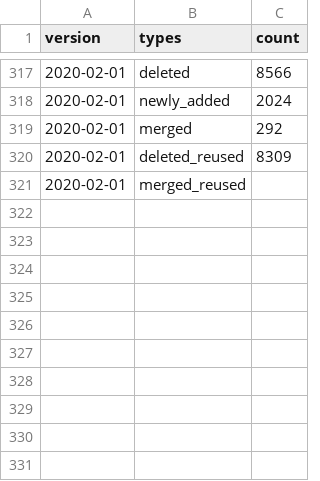
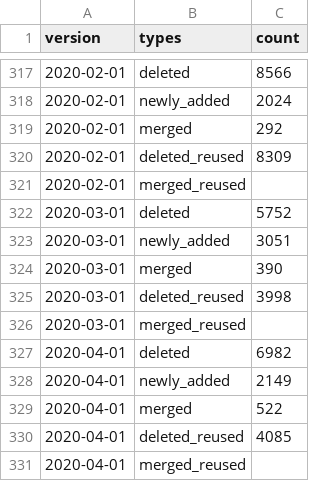
Before and after one commit to shenwei356/taxid-changelog, a CSV file: stats/changes.g.csv, drawn as a sheet; only a part is shown, gaps mark what is left out; the diff names each change by its address in the sheet, - before the commit and + after, or states it on an @@ line.

```diff
--- a/stats/changes.g.csv
+++ b/stats/changes.g.csv
+row 322: 2020-03-01 | deleted | 5752
+row 323: 2020-03-01 | newly_added | 3051
+row 324: 2020-03-01 | merged | 390
+row 325: 2020-03-01 | deleted_reused | 3998
+row 326: 2020-03-01 | merged_reused
+row 327: 2020-04-01 | deleted | 6982
+row 328: 2020-04-01 | newly_added | 2149
+row 329: 2020-04-01 | merged | 522
+row 330: 2020-04-01 | deleted_reused | 4085
+row 331: 2020-04-01 | merged_reused
```
Also changed, not shown: stats/changes.csv, 4 other files.
